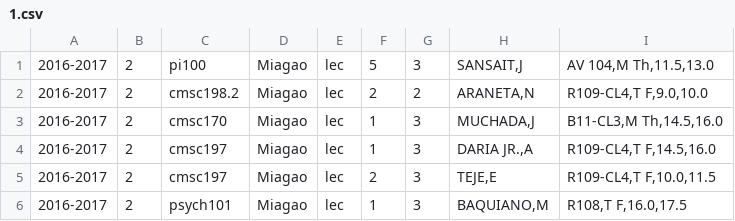
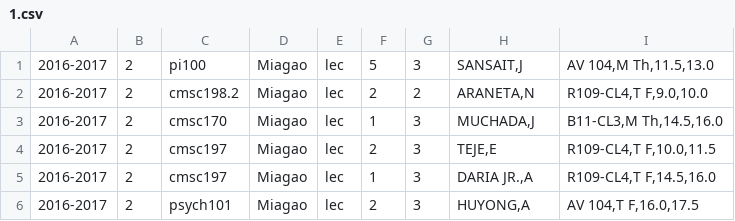
Before and after one commit to allynjdc/PAGOD_final, a CSV file: public/schedule/1.csv, drawn as a sheet.

```diff
--- a/public/schedule/1.csv
+++ b/public/schedule/1.csv
@@ -3,4 +3,4 @@
 2016-2017,2,cmsc170,Miagao,lec,1,3,"MUCHADA,J","B11-CL3,M Th,14.5,16.0"
+2016-2017,2,cmsc197,Miagao,lec,2,3,"TEJE,E","R109-CL4,T F,10.0,11.5"
 2016-2017,2,cmsc197,Miagao,lec,1,3,"DARIA JR.,A","R109-CL4,T F,14.5,16.0"
-2016-2017,2,cmsc197,Miagao,lec,2,3,"TEJE,E","R109-CL4,T F,10.0,11.5"
-2016-2017,2,psych101,Miagao,lec,1,3,"BAQUIANO,M","R108,T F,16.0,17.5"
+2016-2017,2,psych101,Miagao,lec,2,3,"HUYONG,A","AV 104,T F,16.0,17.5"
```
Also changed, not shown: 6 other files.
